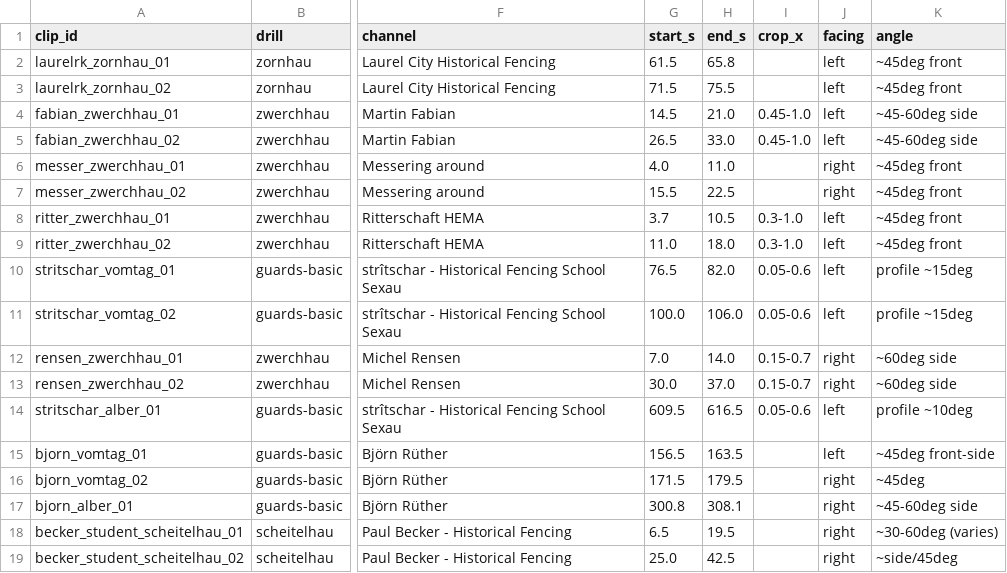
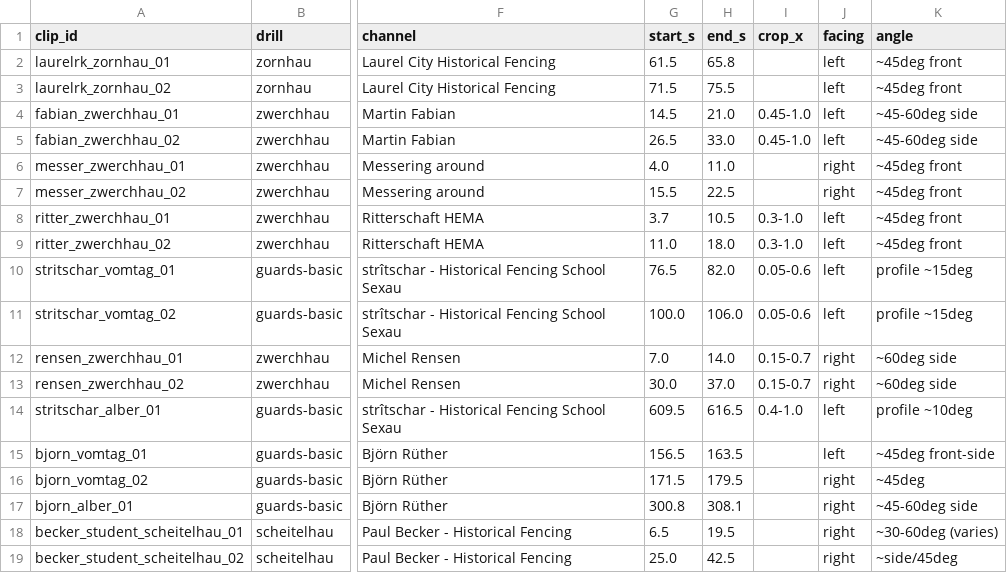
Before and after one commit to WizWiz2/HEMAteacher, a CSV file: eval/real-harvest/manifest.csv, drawn as a sheet; only a part is shown, gaps mark what is left out; the diff names each change by its address in the sheet, - before the commit and + after, or states it on an @@ line.

```diff
--- a/eval/real-harvest/manifest.csv
+++ b/eval/real-harvest/manifest.csv
-I14 (crop_x): 0.05-0.6
+I14 (crop_x): 0.4-1.0
```
Also changed, not shown: eval/real-harvest/review.csv, 6 other files.
